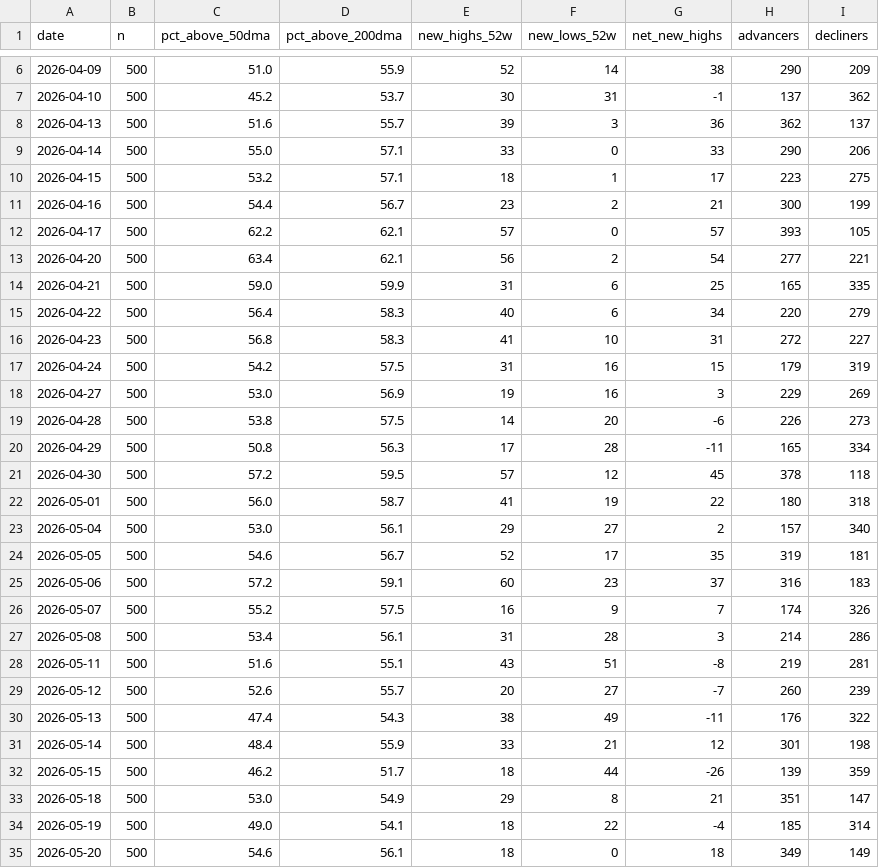
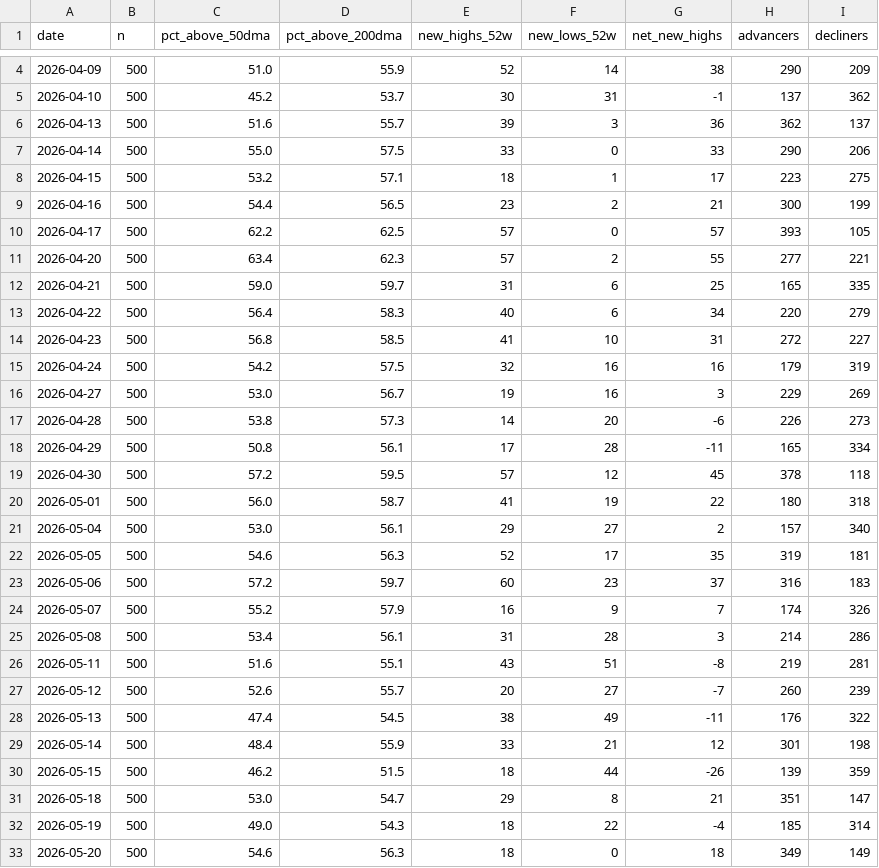
Before and after one commit to jwill8817/Market-Monitor, a CSV file: data/breadth_sp500.csv, drawn as a sheet; only a part is shown, gaps mark what is left out; the diff covers the shown part only.

```diff
--- a/data/breadth_sp500.csv
+++ b/data/breadth_sp500.csv
@@ -8,14 +6,14 @@ date,n,pct_above_50dma,pct_above_200dma,new_highs_52w,new_lows_52w,net_new_highs
 2026-04-13,500,51.6,55.7,39,3,36,362,137
-2026-04-14,500,55.0,57.1,33,0,33,290,206
+2026-04-14,500,55.0,57.5,33,0,33,290,206
 2026-04-15,500,53.2,57.1,18,1,17,223,275
-2026-04-16,500,54.4,56.7,23,2,21,300,199
-2026-04-17,500,62.2,62.1,57,0,57,393,105
-2026-04-20,500,63.4,62.1,56,2,54,277,221
-2026-04-21,500,59.0,59.9,31,6,25,165,335
+2026-04-16,500,54.4,56.5,23,2,21,300,199
+2026-04-17,500,62.2,62.5,57,0,57,393,105
+2026-04-20,500,63.4,62.3,57,2,55,277,221
+2026-04-21,500,59.0,59.7,31,6,25,165,335
 2026-04-22,500,56.4,58.3,40,6,34,220,279
-2026-04-23,500,56.8,58.3,41,10,31,272,227
-2026-04-24,500,54.2,57.5,31,16,15,179,319
-2026-04-27,500,53.0,56.9,19,16,3,229,269
-2026-04-28,500,53.8,57.5,14,20,-6,226,273
-2026-04-29,500,50.8,56.3,17,28,-11,165,334
+2026-04-23,500,56.8,58.5,41,10,31,272,227
+2026-04-24,500,54.2,57.5,32,16,16,179,319
+2026-04-27,500,53.0,56.7,19,16,3,229,269
+2026-04-28,500,53.8,57.3,14,20,-6,226,273
+2026-04-29,500,50.8,56.1,17,28,-11,165,334
 2026-04-30,500,57.2,59.5,57,12,45,378,118
@@ -23,5 +21,5 @@ date,n,pct_above_50dma,pct_above_200dma,new_highs_52w,new_lows_52w,net_new_highs
 2026-05-04,500,53.0,56.1,29,27,2,157,340
-2026-05-05,500,54.6,56.7,52,17,35,319,181
-2026-05-06,500,57.2,59.1,60,23,37,316,183
-2026-05-07,500,55.2,57.5,16,9,7,174,326
+2026-05-05,500,54.6,56.3,52,17,35,319,181
+2026-05-06,500,57.2,59.7,60,23,37,316,183
+2026-05-07,500,55.2,57.9,16,9,7,174,326
 2026-05-08,500,53.4,56.1,31,28,3,214,286
@@ -29,7 +27,7 @@ date,n,pct_above_50dma,pct_above_200dma,new_highs_52w,new_lows_52w,net_new_highs
 2026-05-12,500,52.6,55.7,20,27,-7,260,239
-2026-05-13,500,47.4,54.3,38,49,-11,176,322
+2026-05-13,500,47.4,54.5,38,49,-11,176,322
 2026-05-14,500,48.4,55.9,33,21,12,301,198
-2026-05-15,500,46.2,51.7,18,44,-26,139,359
-2026-05-18,500,53.0,54.9,29,8,21,351,147
-2026-05-19,500,49.0,54.1,18,22,-4,185,314
-2026-05-20,500,54.6,56.1,18,0,18,349,149
+2026-05-15,500,46.2,51.5,18,44,-26,139,359
+2026-05-18,500,53.0,54.7,29,8,21,351,147
+2026-05-19,500,49.0,54.3,18,22,-4,185,314
+2026-05-20,500,54.6,56.3,18,0,18,349,149
```
Also changed, not shown: 1 added row, 2 removed rows and 27 edited cells elsewhere in this file, 1 other file.
